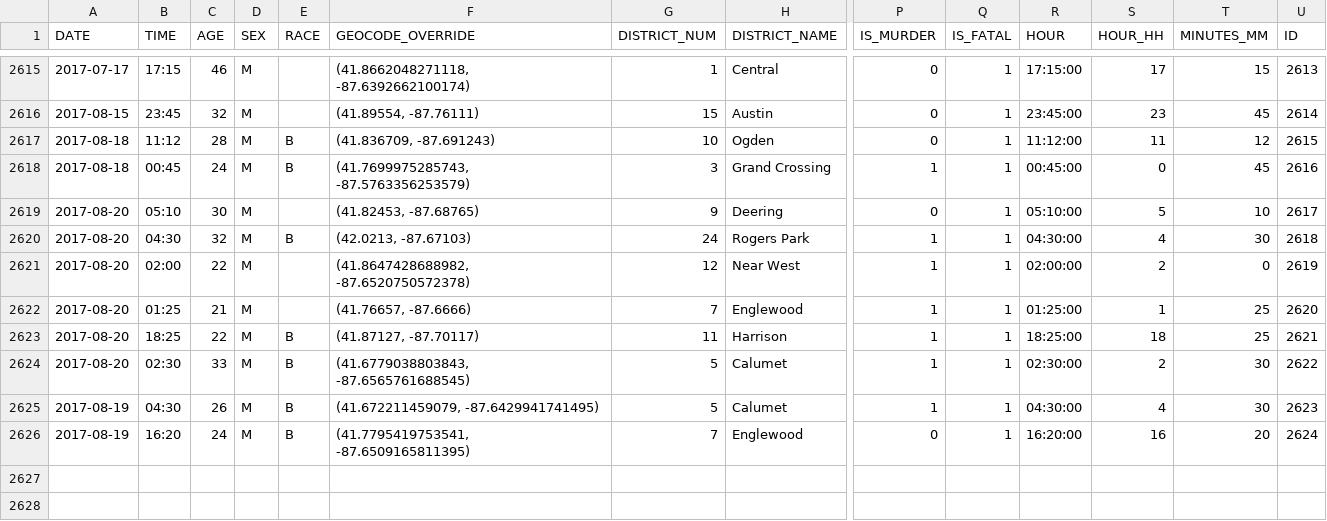
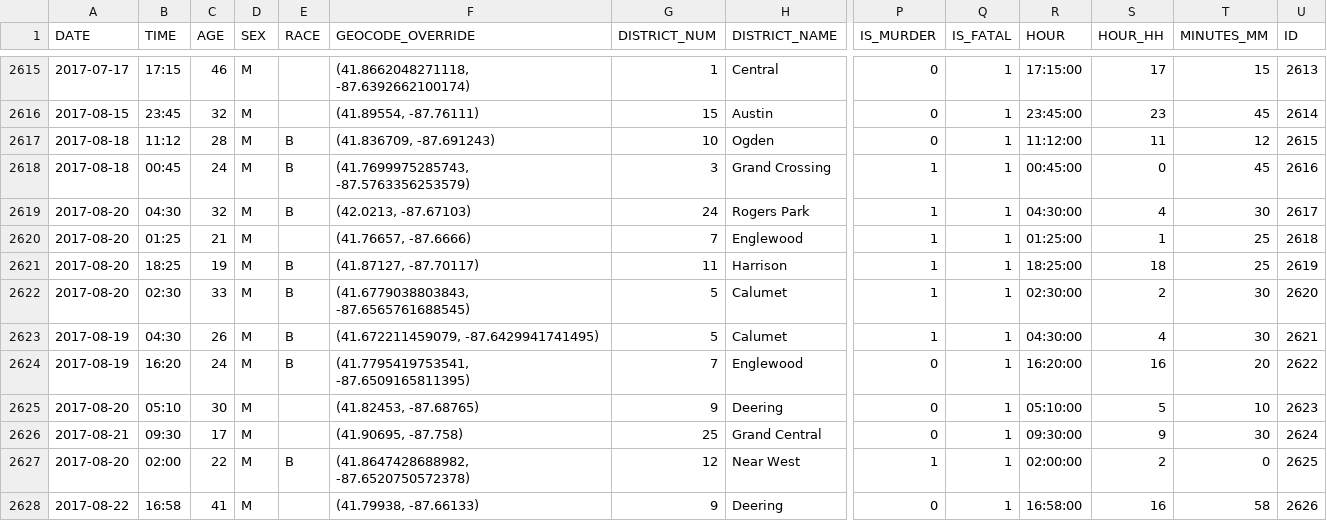
Before and after one commit to ryanbmarx/shooting-homicide-victims, a CSV file: data/homicides/homicides_geocode.csv, drawn as a sheet; only a part is shown, gaps mark what is left out; removed rows and columns are numbered as before the commit, all else as after; rows hold the shown columns only; the diff names each change by its address in the sheet, - before the commit and + after, or states it on an @@ line.

```diff
--- a/data/homicides/homicides_geocode.csv
+++ b/data/homicides/homicides_geocode.csv
-row 2619: 2017-08-20 | 05:10 | 30 | M |  | (41.82453, -87.68765) | 9 | Deering | 0 | 1 | 05:10:00 | 5 | 10 | 2617
-U2619 (ID): 2618
+U2619 (ID): 2617
-row 2621: 2017-08-20 | 02:00 | 22 | M |  | (41.8647428688982, -87.6520750572378) | 12 | Near West | 1 | 1 | 02:00:00 | 2 | 0 | 2619
-U2620 (ID): 2620
+U2620 (ID): 2618
-C2621 (AGE): 22
+C2621 (AGE): 19
-U2621 (ID): 2621
+U2621 (ID): 2619
-U2622 (ID): 2622
+U2622 (ID): 2620
-U2623 (ID): 2623
+U2623 (ID): 2621
-U2624 (ID): 2624
+U2624 (ID): 2622
+row 2625: 2017-08-20 | 05:10 | 30 | M |  | (41.82453, -87.68765) | 9 | Deering | 0 | 1 | 05:10:00 | 5 | 10 | 2623
+row 2626: 2017-08-21 | 09:30 | 17 | M |  | (41.90695, -87.758) | 25 | Grand Central | 0 | 1 | 09:30:00 | 9 | 30 | 2624
+row 2627: 2017-08-20 | 02:00 | 22 | M | B | (41.8647428688982, -87.6520750572378) | 12 | Near West | 1 | 1 | 02:00:00 | 2 | 0 | 2625
+row 2628: 2017-08-22 | 16:58 | 41 | M |  | (41.79938, -87.66133) | 9 | Deering | 0 | 1 | 16:58:00 | 16 | 58 | 2626
```
Also changed, not shown: data/homicides/homicides.csv, data/homicides/homicides_geocode_current.csv, 2 other files.
